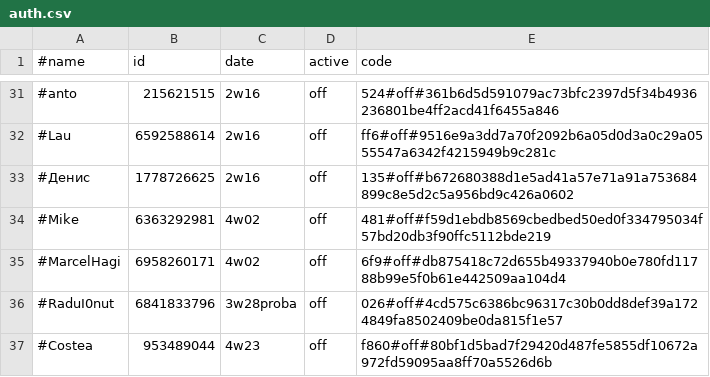
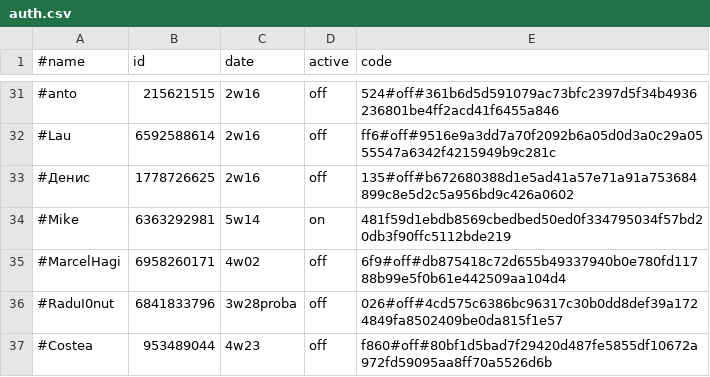
Before and after one commit to b3tin4/pro, a CSV file: gc/auth.csv, drawn as a sheet; only a part is shown, gaps mark what is left out.

Commit message:
Update auth.csv

```diff
--- a/gc/auth.csv
+++ b/gc/auth.csv
@@ -33,3 +33,3 @@
 #Денис,1778726625,2w16,off,135#off#b672680388d1e5ad41a57e71a91a753684899c8e5d2c5a956bd9c426a0602
-#Mike,6363292981,4w02,off,481#off#f59d1ebdb8569cbedbed50ed0f334795034f57bd20db3f90ffc5112bde219
+#Mike,6363292981,5w14,on,481f59d1ebdb8569cbedbed50ed0f334795034f57bd20db3f90ffc5112bde219
 #MarcelHagi,6958260171,4w02,off,6f9#off#db875418c72d655b49337940b0e780fd11788b99e5f0b61e442509aa104d4
```
